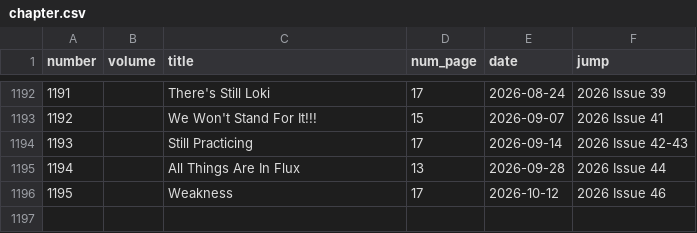
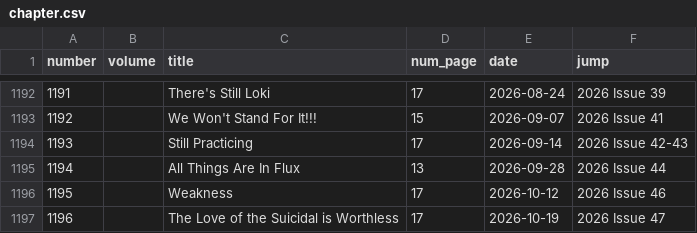
Before and after one commit to ismailsunni/onepieceofdata, a CSV file: exports/chapter.csv, drawn as a sheet; only a part is shown, gaps mark what is left out.

```diff
--- a/exports/chapter.csv
+++ b/exports/chapter.csv
@@ -1196 +1196,2 @@ number,volume,title,num_page,date,jump
 1195,,Weakness,17,2026-10-12,2026 Issue 46
+1196,,The Love of the Suicidal is Worthless,17,2026-10-19,2026 Issue 47
```
Also changed, not shown: data/character_importance.csv, data/characters.csv, 9 other files.
